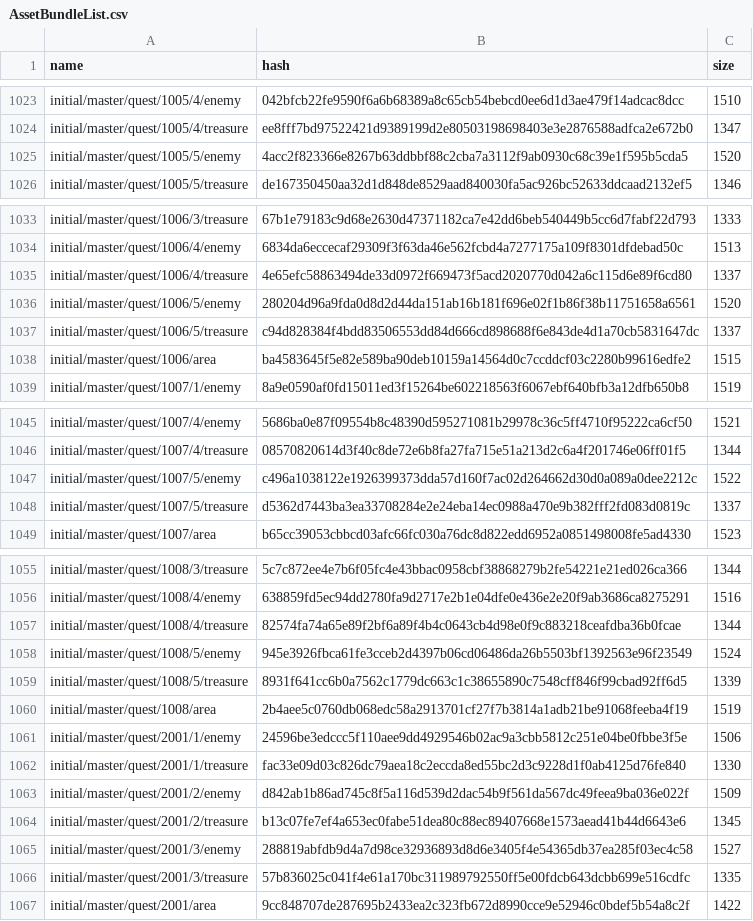
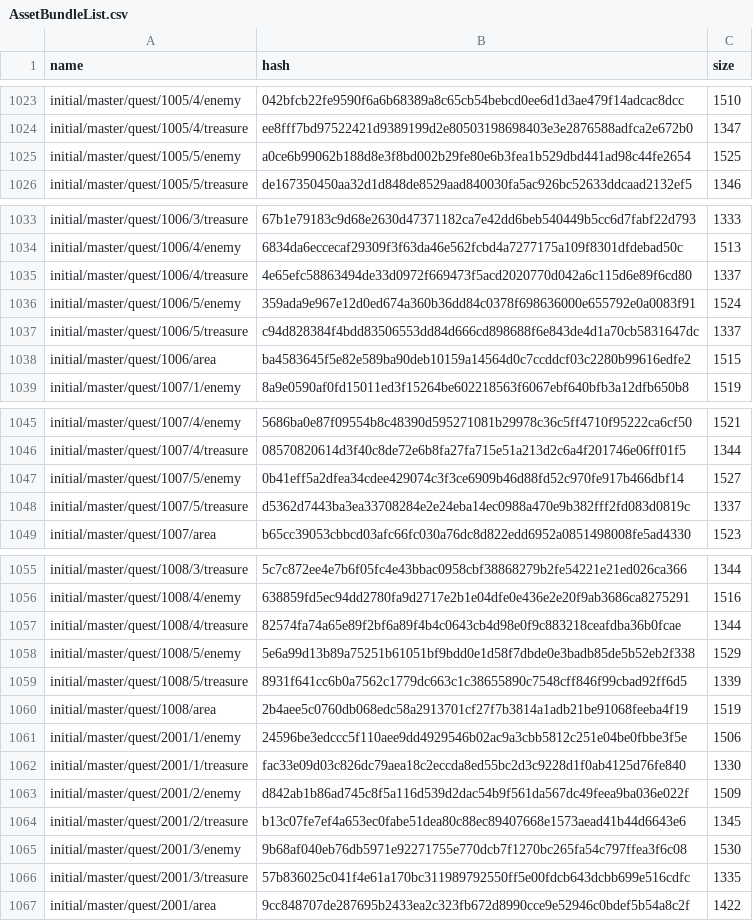
Before and after one commit to onederappli/SF_AB_Android, a CSV file: 100/AssetBundleList.csv, drawn as a sheet; only a part is shown, gaps mark what is left out; the diff covers the shown part only.

```diff
--- a/100/AssetBundleList.csv
+++ b/100/AssetBundleList.csv
@@ -1024,3 +1024,3 @@ initial/master/quest/1005/4/enemy,042bfcb22fe9590f6a6b68389a8c65cb54bebcd0ee6d1d
 initial/master/quest/1005/4/treasure,ee8fff7bd97522421d9389199d2e80503198698403e3e2876588adfca2e672b0,1347
-initial/master/quest/1005/5/enemy,4acc2f823366e8267b63ddbbf88c2cba7a3112f9ab0930c68c39e1f595b5cda5,1520
+initial/master/quest/1005/5/enemy,a0ce6b99062b188d8e3f8bd002b29fe80e6b3fea1b529dbd441ad98c44fe2654,1525
 initial/master/quest/1005/5/treasure,de167350450aa32d1d848de8529aad840030fa5ac926bc52633ddcaad2132ef5,1346
@@ -1035,3 +1035,3 @@ initial/master/quest/1006/4/enemy,6834da6eccecaf29309f3f63da46e562fcbd4a7277175a
 initial/master/quest/1006/4/treasure,4e65efc58863494de33d0972f669473f5acd2020770d042a6c115d6e89f6cd80,1337
-initial/master/quest/1006/5/enemy,280204d96a9fda0d8d2d44da151ab16b181f696e02f1b86f38b11751658a6561,1520
+initial/master/quest/1006/5/enemy,359ada9e967e12d0ed674a360b36dd84c0378f698636000e655792e0a0083f91,1524
 initial/master/quest/1006/5/treasure,c94d828384f4bdd83506553dd84d666cd898688f6e843de4d1a70cb5831647dc,1337
@@ -1046,3 +1046,3 @@ initial/master/quest/1007/4/enemy,5686ba0e87f09554b8c48390d595271081b29978c36c5f
 initial/master/quest/1007/4/treasure,08570820614d3f40c8de72e6b8fa27fa715e51a213d2c6a4f201746e06ff01f5,1344
-initial/master/quest/1007/5/enemy,c496a1038122e1926399373dda57d160f7ac02d264662d30d0a089a0dee2212c,1522
+initial/master/quest/1007/5/enemy,0b41eff5a2dfea34cdee429074c3f3ce6909b46d88fd52c970fe917b466dbf14,1527
 initial/master/quest/1007/5/treasure,d5362d7443ba3ea33708284e2e24eba14ec0988a470e9b382fff2fd083d0819c,1337
@@ -1057,3 +1057,3 @@ initial/master/quest/1008/4/enemy,638859fd5ec94dd2780fa9d2717e2b1e04dfe0e436e2e2
 initial/master/quest/1008/4/treasure,82574fa74a65e89f2bf6a89f4b4c0643cb4d98e0f9c883218ceafdba36b0fcae,1344
-initial/master/quest/1008/5/enemy,945e3926fbca61fe3cceb2d4397b06cd06486da26b5503bf1392563e96f23549,1524
+initial/master/quest/1008/5/enemy,5e6a99d13b89a75251b61051bf9bdd0e1d58f7dbde0e3badb85de5b52eb2f338,1529
 initial/master/quest/1008/5/treasure,8931f641cc6b0a7562c1779dc663c1c38655890c7548cff846f99cbad92ff6d5,1339
@@ -1064,3 +1064,3 @@ initial/master/quest/2001/2/enemy,d842ab1b86ad745c8f5a116d539d2dac54b9f561da567d
 initial/master/quest/2001/2/treasure,b13c07fe7ef4a653ec0fabe51dea80c88ec89407668e1573aead41b44d6643e6,1345
-initial/master/quest/2001/3/enemy,288819abfdb9d4a7d98ce32936893d8d6e3405f4e54365db37ea285f03ec4c58,1527
+initial/master/quest/2001/3/enemy,9b68af040eb76db5971e92271755e770dcb7f1270bc265fa54c797ffea3f6c08,1530
 initial/master/quest/2001/3/treasure,57b836025c041f4e61a170bc311989792550ff5e00fdcb643dcbb699e516cdfc,1335
```
Also changed, not shown: 42 edited cells elsewhere in this file, 52 other files.
